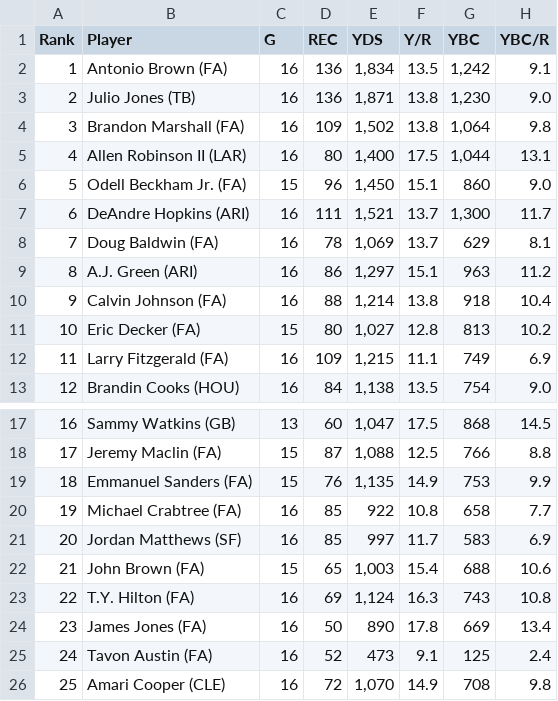
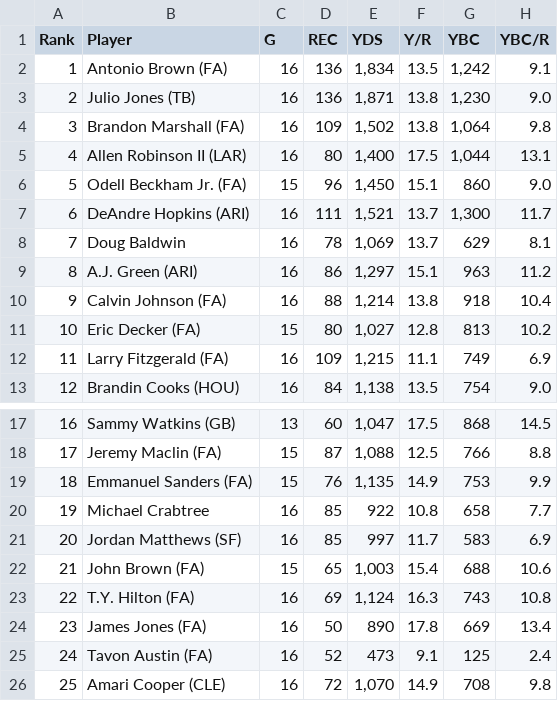
Before and after one commit to jjz62/info2950group, a CSV file: data/post-season data/FantasyPros_Fantasy_Football_Advanced_Stats_Report_WR_2015.csv, drawn as a sheet; only a part is shown, gaps mark what is left out; the diff names each change by its address in the sheet, - before the commit and + after, or states it on an @@ line.

Commit message:
Update FantasyPros_Fantasy_Football_Advanced_Stats_Report_WR_2015.csv

```diff
--- a/data/post-season data/FantasyPros_Fantasy_Football_Advanced_Stats_Report_WR_2015.csv
+++ b/data/post-season data/FantasyPros_Fantasy_Football_Advanced_Stats_Report_WR_2015.csv
-B8 (Player): Doug Baldwin (FA)
+B8 (Player): Doug Baldwin
-B20 (Player): Michael Crabtree (FA)
+B20 (Player): Michael Crabtree
```
